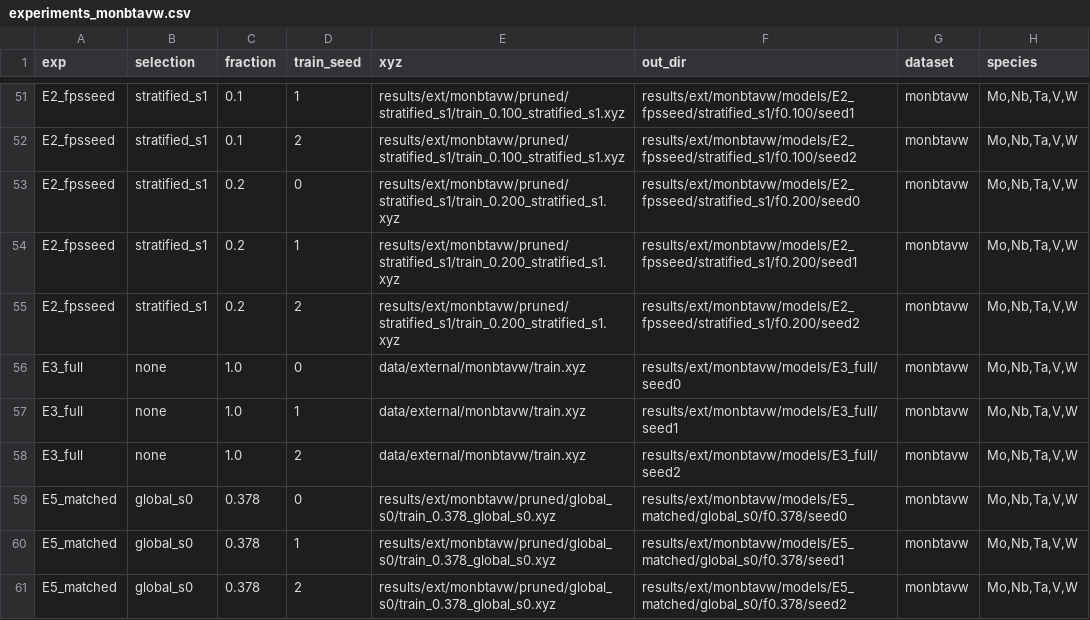
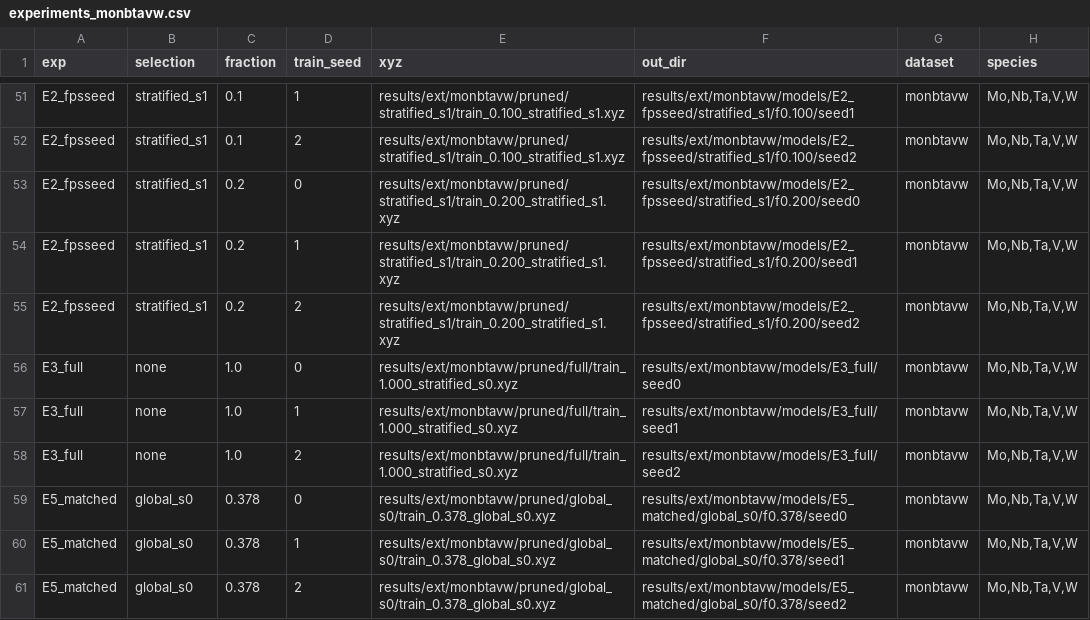
Before and after one commit to laubachb/UMich-quests-pruning, a CSV file: training/experiments_monbtavw.csv, drawn as a sheet; only a part is shown, gaps mark what is left out.

Commit message:
Full-data inputs with weights, relative early stopping (log-loss monitor), retrain job lists; eval saves predictions

```diff
--- a/training/experiments_monbtavw.csv
+++ b/training/experiments_monbtavw.csv
@@ -55,5 +55,5 @@ E2_fpsseed,stratified_s1,0.2,1,results/ext/monbtavw/pruned/stratified_s1/train_0
 E2_fpsseed,stratified_s1,0.2,2,results/ext/monbtavw/pruned/stratified_s1/train_0.200_stratified_s1.xyz,results/ext/monbtavw/models/E2_fpsseed/stratified_s1/f0.200/seed2,monbtavw,"Mo,Nb,Ta,V,W"
-E3_full,none,1.0,0,data/external/monbtavw/train.xyz,results/ext/monbtavw/models/E3_full/seed0,monbtavw,"Mo,Nb,Ta,V,W"
-E3_full,none,1.0,1,data/external/monbtavw/train.xyz,results/ext/monbtavw/models/E3_full/seed1,monbtavw,"Mo,Nb,Ta,V,W"
-E3_full,none,1.0,2,data/external/monbtavw/train.xyz,results/ext/monbtavw/models/E3_full/seed2,monbtavw,"Mo,Nb,Ta,V,W"
+E3_full,none,1.0,0,results/ext/monbtavw/pruned/full/train_1.000_stratified_s0.xyz,results/ext/monbtavw/models/E3_full/seed0,monbtavw,"Mo,Nb,Ta,V,W"
+E3_full,none,1.0,1,results/ext/monbtavw/pruned/full/train_1.000_stratified_s0.xyz,results/ext/monbtavw/models/E3_full/seed1,monbtavw,"Mo,Nb,Ta,V,W"
+E3_full,none,1.0,2,results/ext/monbtavw/pruned/full/train_1.000_stratified_s0.xyz,results/ext/monbtavw/models/E3_full/seed2,monbtavw,"Mo,Nb,Ta,V,W"
 E5_matched,global_s0,0.378,0,results/ext/monbtavw/pruned/global_s0/train_0.378_global_s0.xyz,results/ext/monbtavw/models/E5_matched/global_s0/f0.378/seed0,monbtavw,"Mo,Nb,Ta,V,W"
```
Also changed, not shown: training/experiments.csv, training/experiments_sio2.csv, 17 other files.
